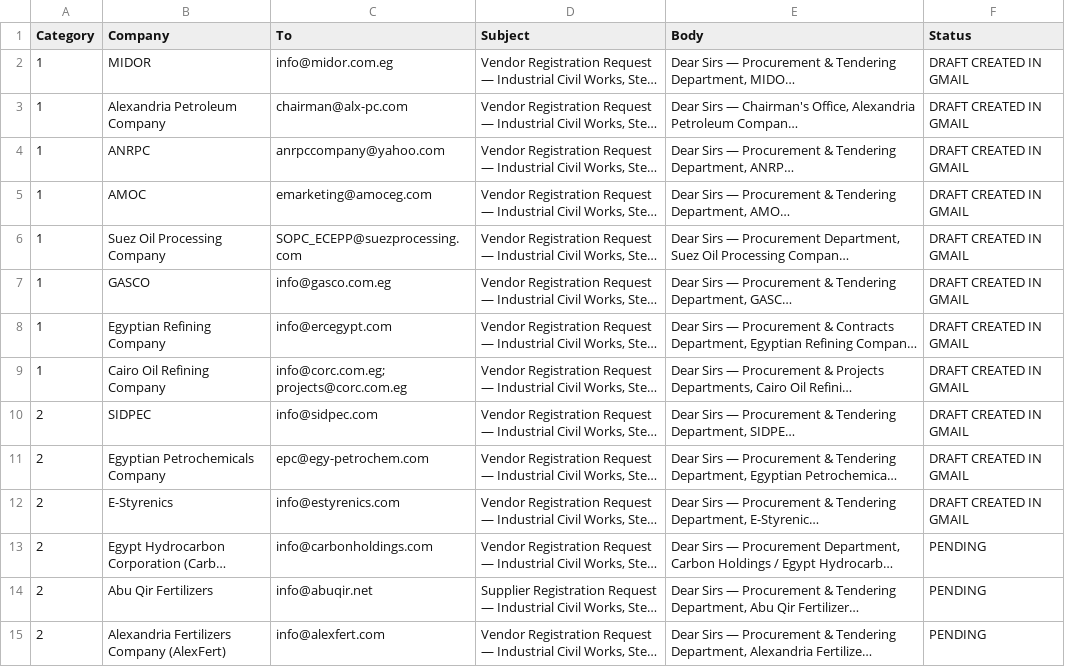
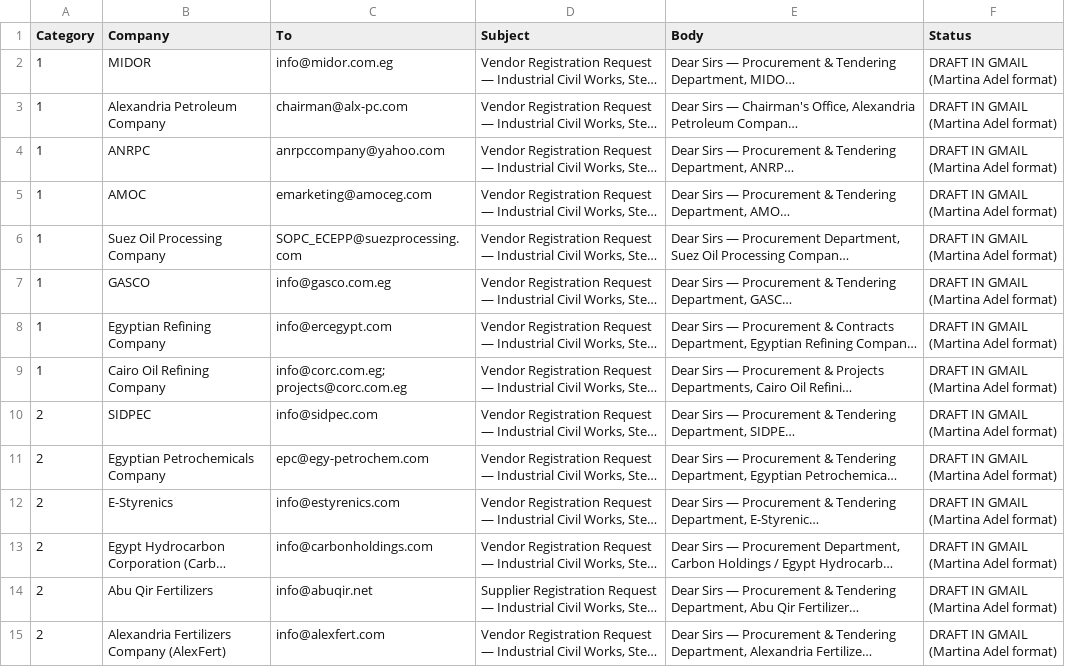
Before and after one commit to dipotheone-lang/ubc-ops-pwa, a CSV file: docs/lead-gen/06-cold-email-drafts.csv, drawn as a sheet; only a part is shown; long unchanged cells end in …; the diff covers the shown part only; the diff names each change by its address in the sheet, - before the commit and + after, or states it on an @@ line.

```diff
--- a/docs/lead-gen/06-cold-email-drafts.csv
+++ b/docs/lead-gen/06-cold-email-drafts.csv
-F2:F12 (Status): DRAFT CREATED IN GMAIL
+F2:F12 (Status): DRAFT IN GMAIL (Martina Adel format)
-F13:F15 (Status): PENDING
+F13:F15 (Status): DRAFT IN GMAIL (Martina Adel format)
```
Also changed, not shown: 48 edited cells elsewhere in this file.
